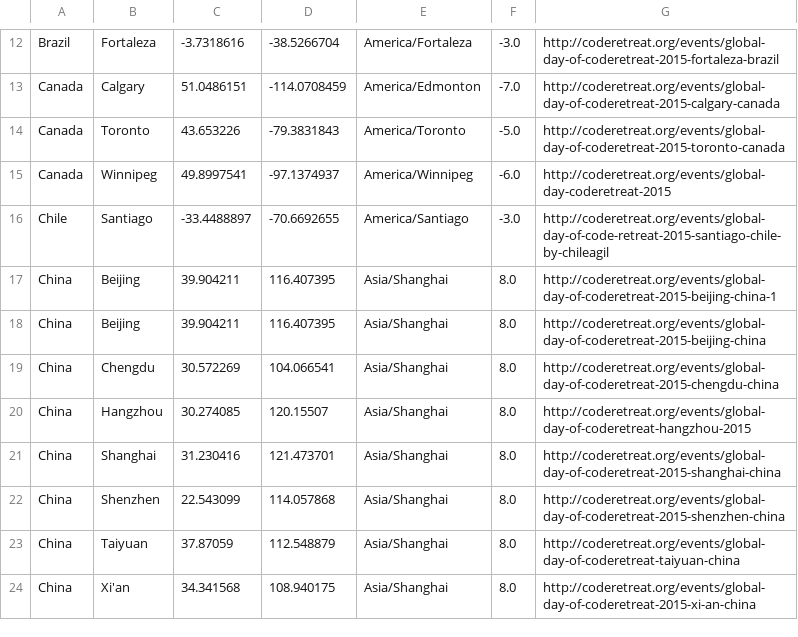
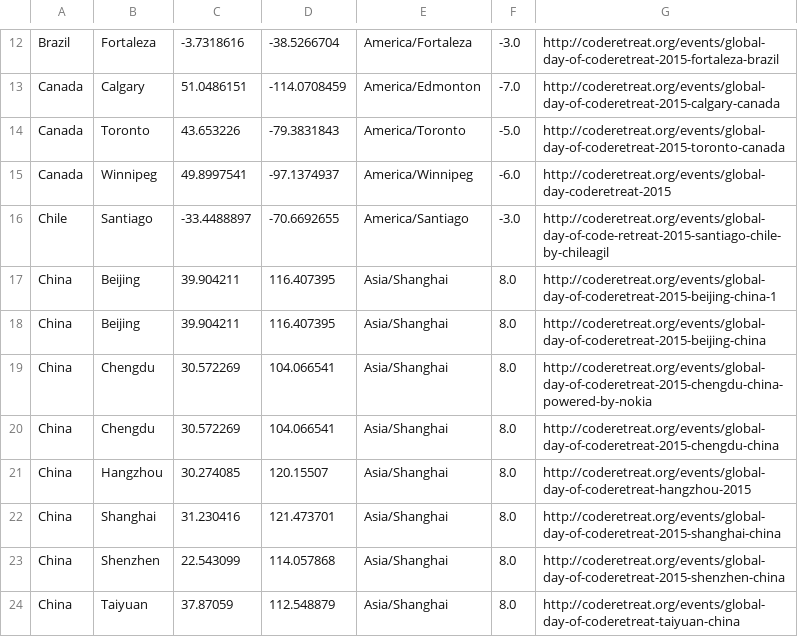
Before and after one commit to coderetreat/GDCR, a CSV file: data/locations.csv, drawn as a sheet; only a part is shown, gaps mark what is left out; the shorter side is filled out with more unchanged rows; the diff names each change by its address in the sheet, - before the commit and + after, or states it on an @@ line.

Commit message:
Adds another Chengdu, China event

```diff
--- a/data/locations.csv
+++ b/data/locations.csv
+row 19: China | Chengdu | 30.572269 | 104.066541 | Asia/Shanghai | 8.0 | http://coderetreat.org/events/global-day-of-coderetreat-2015-chengdu-china-powered-by-nokia
```
Also changed, not shown: 1 other file.
